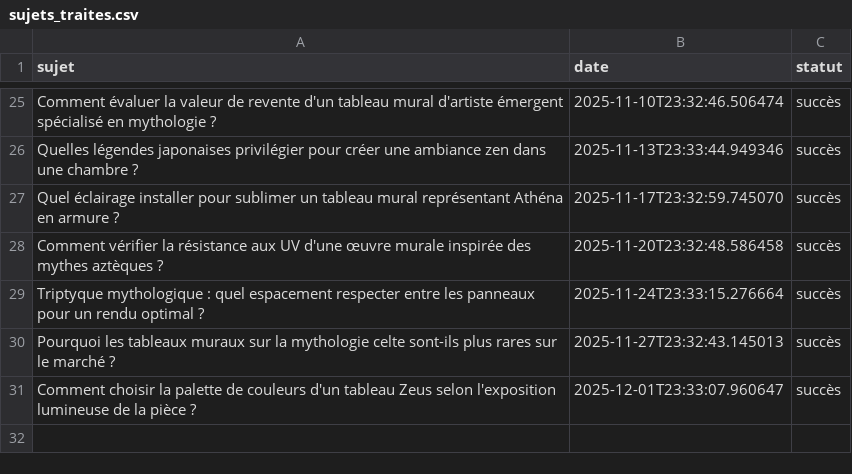
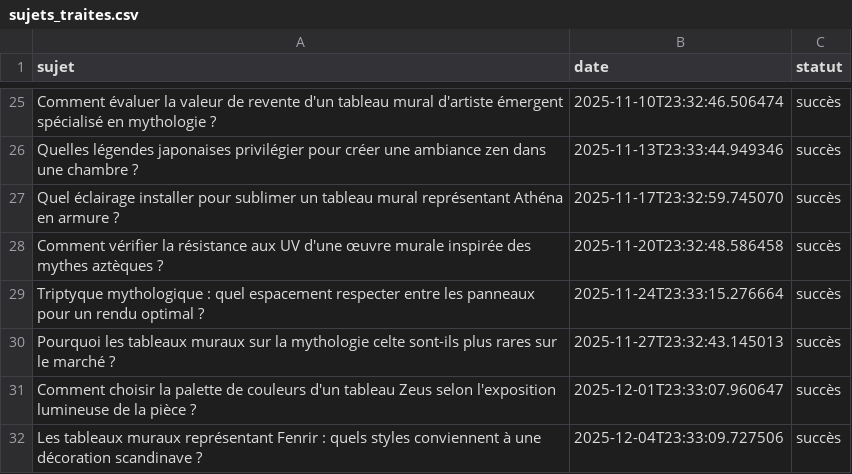
Before and after one commit to Metalosmose21/Mythes-2, a CSV file: sujets_traites.csv, drawn as a sheet; only a part is shown, gaps mark what is left out; the diff names each change by its address in the sheet, - before the commit and + after, or states it on an @@ line.

```diff
--- a/sujets_traites.csv
+++ b/sujets_traites.csv
+row 32: Les tableaux muraux représentant Fenrir : quels styles conviennent à une décoration scandinave ? | 2025-12-04T23:33:09.727506 | succès
```
Also changed, not shown: sujets.csv.
